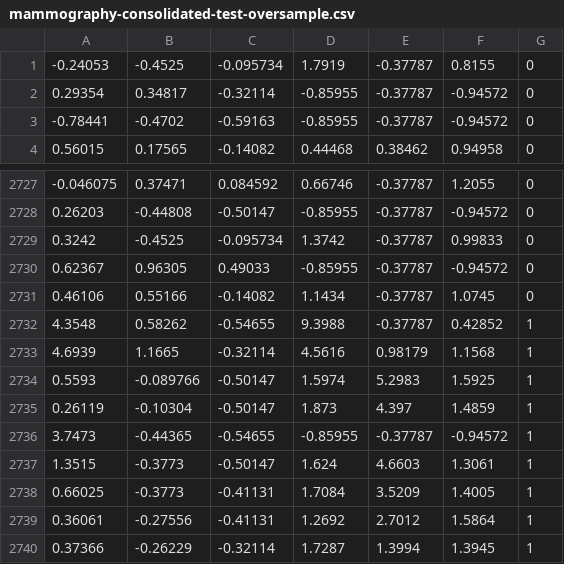
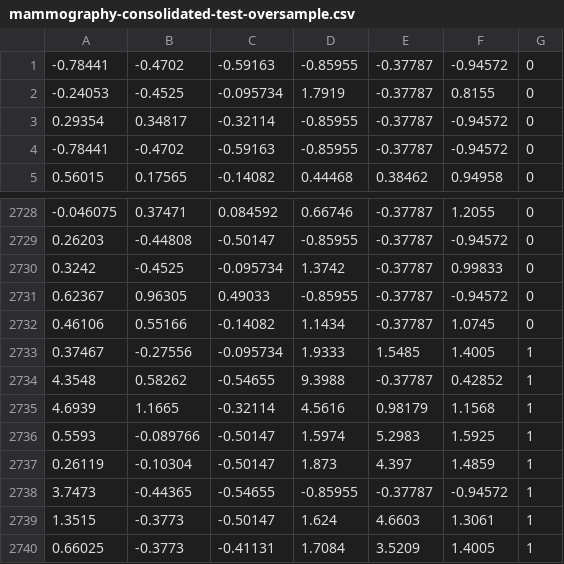
Before and after one commit to mariamaOlive/redesNeurais, a CSV file: mammography-consolidated-test-oversample.csv, drawn as a sheet; only a part is shown, gaps mark what is left out; the shorter side is filled out with more unchanged rows; the diff names each change by its address in the sheet, - before the commit and + after, or states it on an @@ line.

```diff
--- a/mammography-consolidated-test-oversample.csv
+++ b/mammography-consolidated-test-oversample.csv
+row 1: -0.78441 | -0.4702 | -0.59163 | -0.85955 | -0.37787 | -0.94572 | 0
+row 2733: 0.37467 | -0.27556 | -0.095734 | 1.9333 | 1.5485 | 1.4005 | 1
```
Also changed, not shown: mammography-consolidated-validation-oversample.csv, 40 other files.
